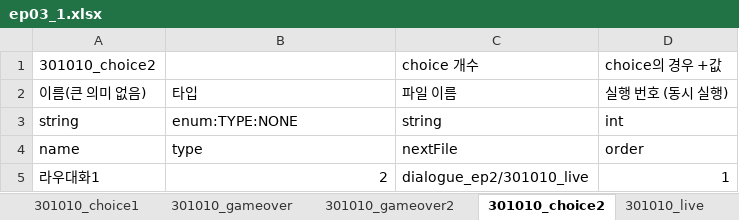
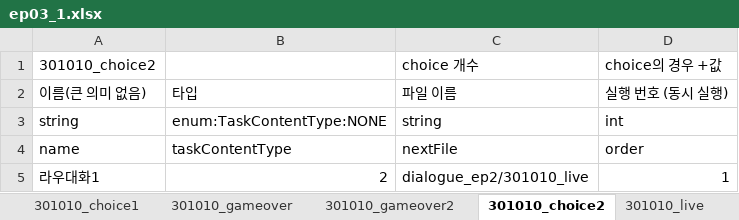
Before and after one commit to SunSet97/Slanted_Structure, an Excel workbook: Excel2Json/bin/ep03/ep03_1.xlsx, sheet 301010_choice2, drawn as a sheet; values as stored, in another font and other column widths than the file's, no borders; the diff names each change by its address in the sheet, - before the commit and + after, or states it on an @@ line.

```diff
--- a/Excel2Json/bin/ep03/ep03_1.xlsx (sheet 301010_choice2)
+++ b/Excel2Json/bin/ep03/ep03_1.xlsx (sheet 301010_choice2)
-B3: enum:TYPE:NONE
+B3: enum:TaskContentType:NONE
-B4: type
+B4: taskContentType
```
Also changed, not shown: sheet 301011_endTask, sheet 301021_2, sheet 301010_choice1, sheet 301010_choice, sheet 301011_task, sheet 301021_1, 5 more sheets, other sheet tabs, Excel2Json/bin/ep00/ep00.xlsx, Excel2Json/bin/ep02/ep02_1.xlsx, 54 other files.
